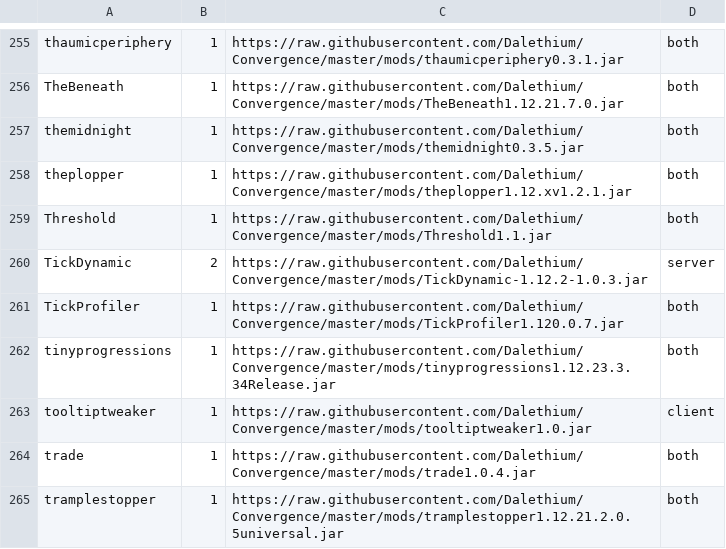
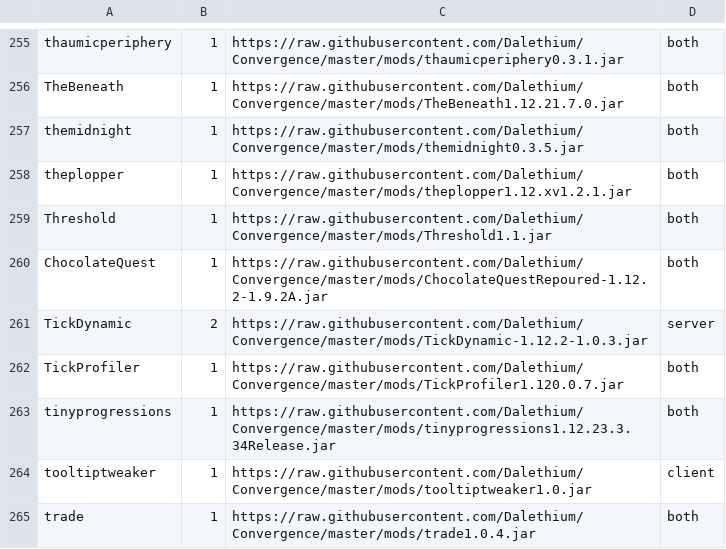
Before and after one commit to Dalethium/Convergence, a CSV file: mods.csv, drawn as a sheet; only a part is shown, gaps mark what is left out; the shorter side is filled out with more unchanged rows; the diff names each change by its address in the sheet, - before the commit and + after, or states it on an @@ line.

Commit message:
added Chocolate Quest Repoured

```diff
--- a/mods.csv
+++ b/mods.csv
+row 260: ChocolateQuest | 1 | https://raw.githubusercontent.com/Dalethium/Convergence/master/mods/ChocolateQuestRepoured-1.12.2-1.9.2A.jar | both
```
Also changed, not shown: 1 other file.
